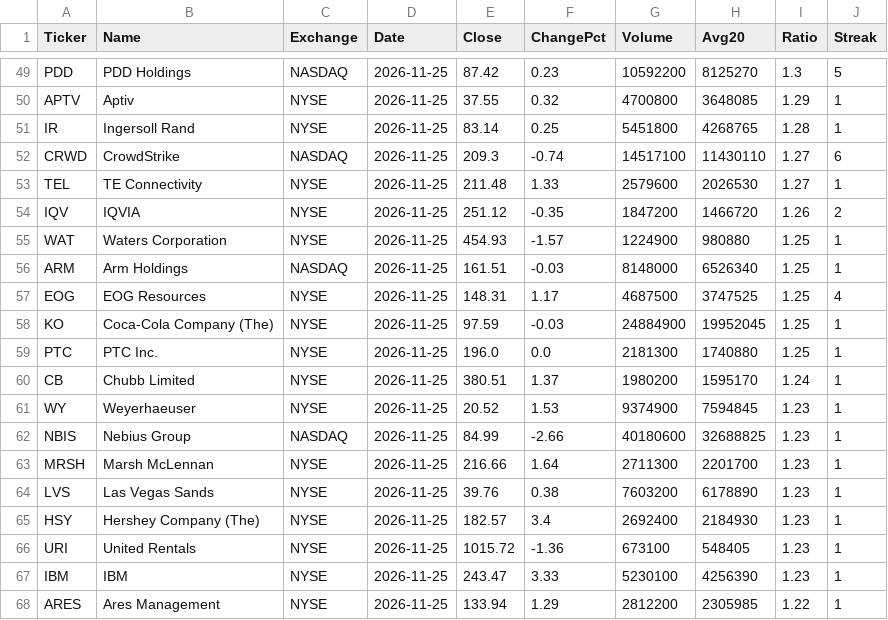
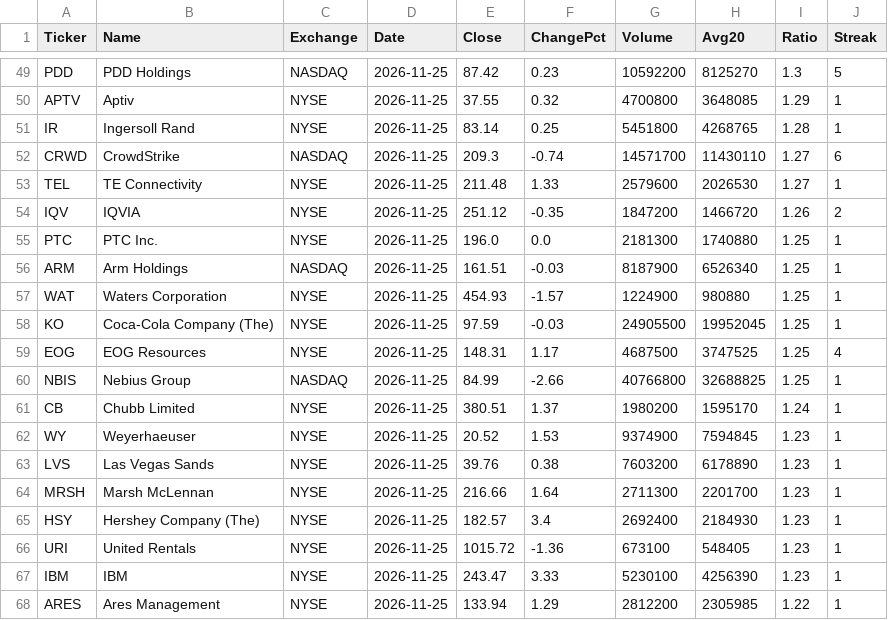
Before and after one commit to firepigjjanggu/krx-volume-data, a CSV file: data/us/latest.csv, drawn as a sheet; only a part is shown, gaps mark what is left out; the diff covers the shown part only.

```diff
--- a/data/us/latest.csv
+++ b/data/us/latest.csv
@@ -51,15 +51,15 @@ APTV,Aptiv,NYSE,2026-11-25,37.55,0.32,4700800,3648085,1.29,1
 IR,Ingersoll Rand,NYSE,2026-11-25,83.14,0.25,5451800,4268765,1.28,1
-CRWD,CrowdStrike,NASDAQ,2026-11-25,209.3,-0.74,14517100,11430110,1.27,6
+CRWD,CrowdStrike,NASDAQ,2026-11-25,209.3,-0.74,14571700,11430110,1.27,6
 TEL,TE Connectivity,NYSE,2026-11-25,211.48,1.33,2579600,2026530,1.27,1
 IQV,IQVIA,NYSE,2026-11-25,251.12,-0.35,1847200,1466720,1.26,2
+PTC,PTC Inc.,NYSE,2026-11-25,196.0,0.0,2181300,1740880,1.25,1
+ARM,Arm Holdings,NASDAQ,2026-11-25,161.51,-0.03,8187900,6526340,1.25,1
 WAT,Waters Corporation,NYSE,2026-11-25,454.93,-1.57,1224900,980880,1.25,1
-ARM,Arm Holdings,NASDAQ,2026-11-25,161.51,-0.03,8148000,6526340,1.25,1
+KO,Coca-Cola Company (The),NYSE,2026-11-25,97.59,-0.03,24905500,19952045,1.25,1
 EOG,EOG Resources,NYSE,2026-11-25,148.31,1.17,4687500,3747525,1.25,4
-KO,Coca-Cola Company (The),NYSE,2026-11-25,97.59,-0.03,24884900,19952045,1.25,1
-PTC,PTC Inc.,NYSE,2026-11-25,196.0,0.0,2181300,1740880,1.25,1
+NBIS,Nebius Group,NASDAQ,2026-11-25,84.99,-2.66,40766800,32688825,1.25,1
 CB,Chubb Limited,NYSE,2026-11-25,380.51,1.37,1980200,1595170,1.24,1
 WY,Weyerhaeuser,NYSE,2026-11-25,20.52,1.53,9374900,7594845,1.23,1
-NBIS,Nebius Group,NASDAQ,2026-11-25,84.99,-2.66,40180600,32688825,1.23,1
+LVS,Las Vegas Sands,NYSE,2026-11-25,39.76,0.38,7603200,6178890,1.23,1
 MRSH,Marsh McLennan,NYSE,2026-11-25,216.66,1.64,2711300,2201700,1.23,1
-LVS,Las Vegas Sands,NYSE,2026-11-25,39.76,0.38,7603200,6178890,1.23,1
 HSY,Hershey Company (The),NYSE,2026-11-25,182.57,3.4,2692400,2184930,1.23,1
```
Also changed, not shown: 3 added rows, 3 removed rows, 2 moved rows and 10 edited cells elsewhere in this file, 1 other file.
